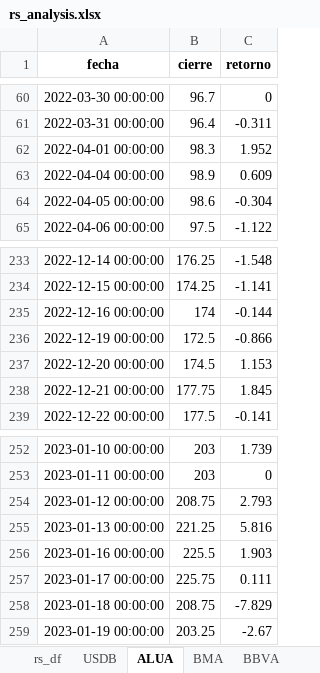
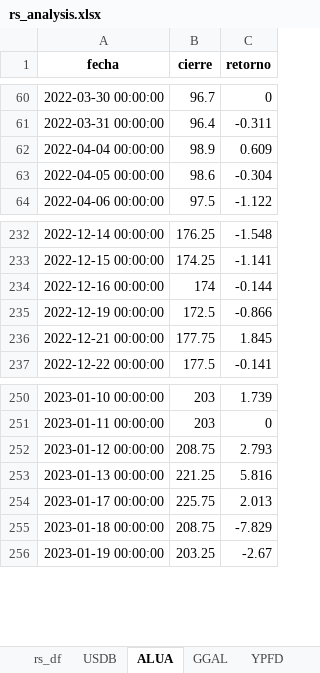
Before and after one commit to facuova/relativeStrange, an Excel workbook: data/final/rs_analysis.xlsx, sheet ALUA, drawn as a sheet; only a part is shown, gaps mark what is left out; values as stored, in another font and other column widths than the file's, no borders; removed rows and columns are numbered as before the commit, all else as after; the diff covers the shown part only; the diff names each change by its address in the sheet, - before the commit and + after, or states it on an @@ line.

```diff
--- a/data/final/rs_analysis.xlsx (sheet ALUA)
+++ b/data/final/rs_analysis.xlsx (sheet ALUA)
-sheet tab: BMA
+sheet tab: GGAL
-sheet tab: BBVA
+sheet tab: YPFD
-row 62: 2022-04-01 00:00:00 | 98.3 | 1.952
-row 237: 2022-12-20 00:00:00 | 174.5 | 1.153
-row 256: 2023-01-16 00:00:00 | 225.5 | 1.903
-C254 (retorno): 0.111
+C254 (retorno): 2.013
```
Also changed, not shown: 171 added rows elsewhere in this sheet, sheet rs_df, sheet GGAL, sheet YPFD, sheet USDB, data/quotes/alua.xlsx, data/quotes/usd_blue.xlsx, 10 other files.
